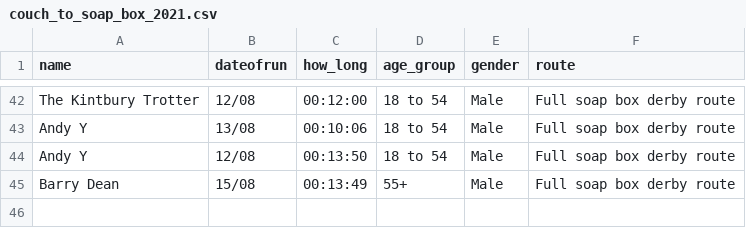
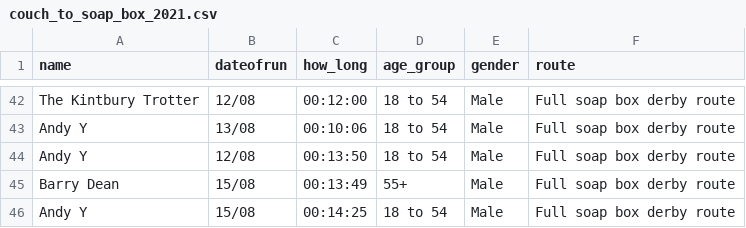
Before and after one commit to DuxfordSBD/duxfordsbd.github.io, a CSV file: _data/couch_to_soap_box_2021.csv, drawn as a sheet; only a part is shown, gaps mark what is left out.

```diff
--- a/_data/couch_to_soap_box_2021.csv
+++ b/_data/couch_to_soap_box_2021.csv
@@ -45 +45,2 @@ Andy Y,12/08,00:13:50,18 to 54,Male,Full soap box derby route
 Barry Dean,15/08,00:13:49,55+,Male,Full soap box derby route
+Andy Y,15/08,00:14:25,18 to 54,Male,Full soap box derby route
```
Also changed, not shown: 2 other files.
